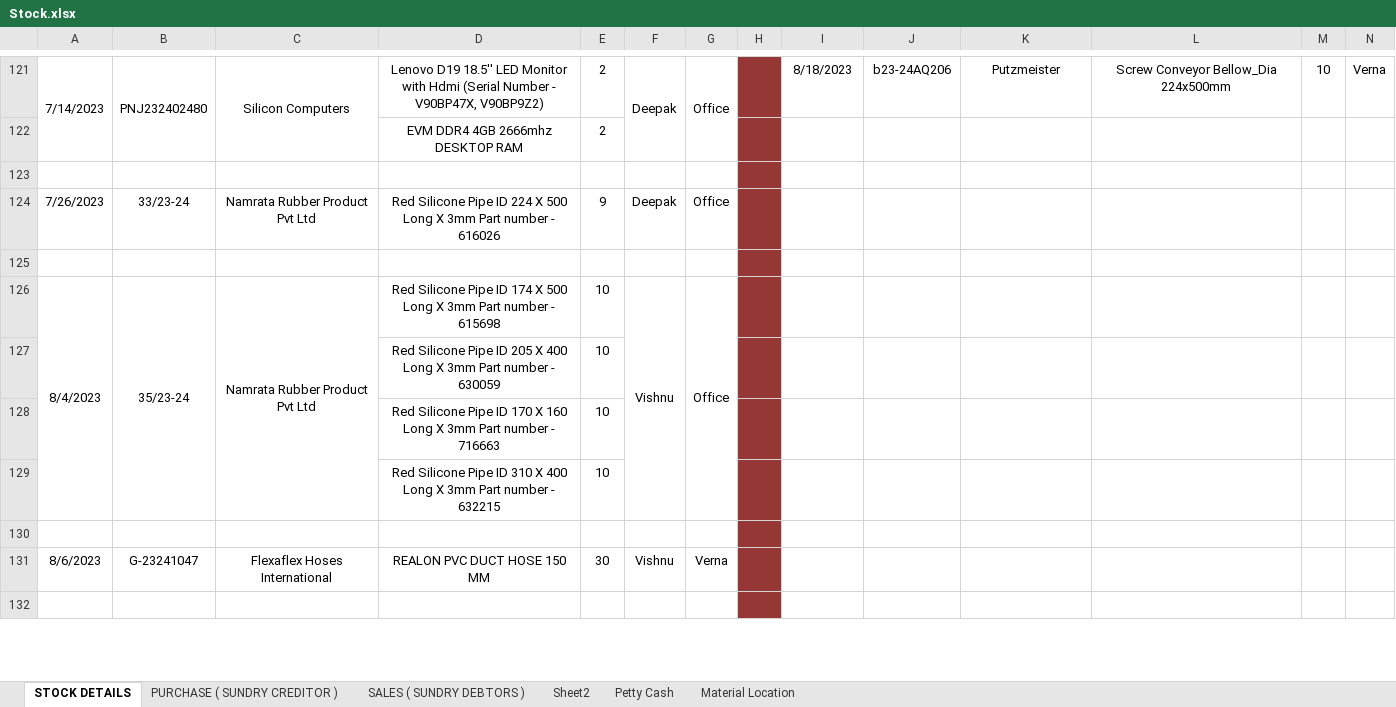
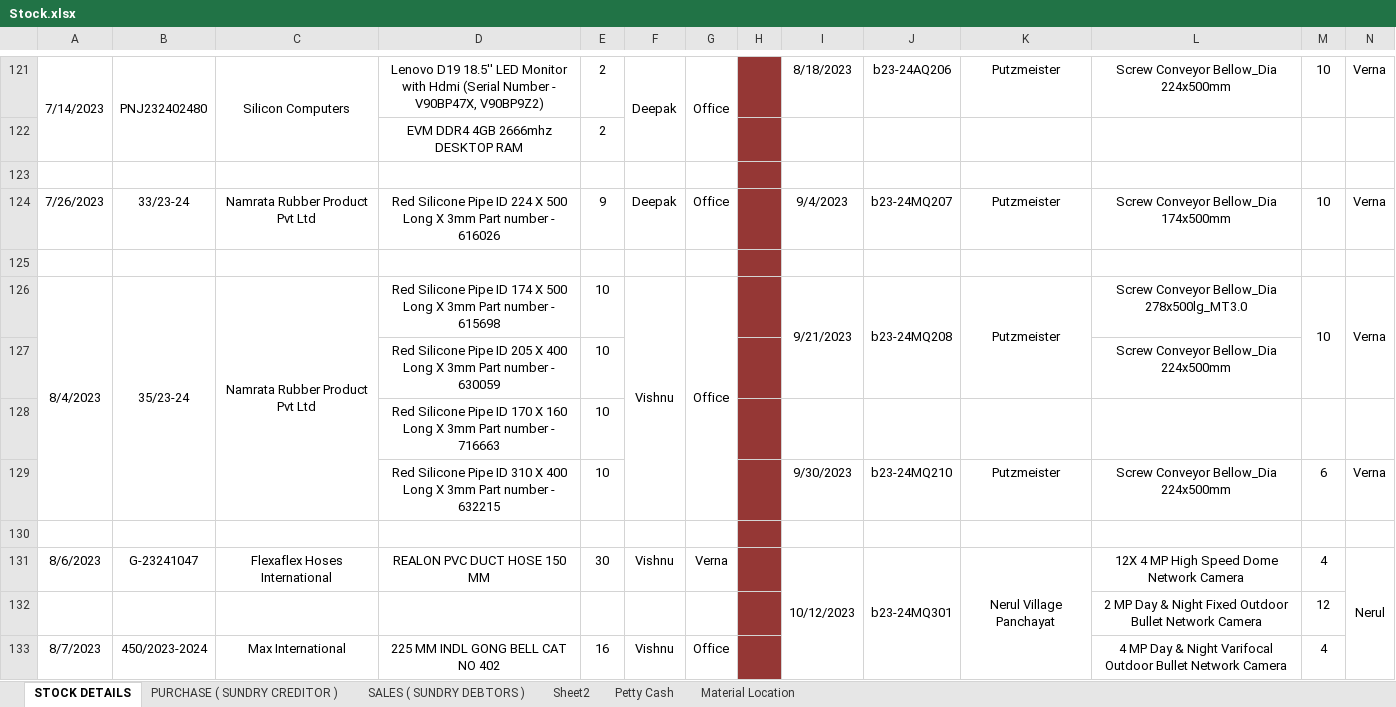
Before and after one commit to JPTechatronics/J-P-Techatronics-2023-2024, an Excel workbook: Stock.xlsx, sheet STOCK DETAILS, drawn as a sheet; only a part is shown, gaps mark what is left out; the shorter side is filled out with more unchanged rows; values as stored, in another font and other column widths than the file's, no borders; removed rows and columns are numbered as before the commit, all else as after; rows hold the shown columns only; the diff covers the shown part only; the diff names each change by its address in the sheet, - before the commit and + after, or states it on an @@ line.

```diff
--- a/Stock.xlsx (sheet STOCK DETAILS)
+++ b/Stock.xlsx (sheet STOCK DETAILS)
-I124: (empty)
+I124: 9/4/2023
-J124: (empty)
+J124: b23-24MQ207
-K124: (empty)
+K124: Putzmeister
-L124: (empty)
+L124: Screw Conveyor Bellow_Dia 174x500mm
-M124: (empty)
+M124: 10
-N124: (empty)
+N124: Verna
-I126: (empty)
+I126: 9/21/2023
+I126:I127 merged
-J126: (empty)
+J126: b23-24MQ208
+J126:J127 merged
-K126: (empty)
+K126: Putzmeister
+K126:K127 merged
-L126: (empty)
+L126: Screw Conveyor Bellow_Dia 278x500lg_MT3.0
-M126: (empty)
+M126: 10
+M126:M127 merged
-N126: (empty)
+N126: Verna
+N126:N127 merged
-L127: (empty)
+L127: Screw Conveyor Bellow_Dia 224x500mm
-row 129:  |  |  | Red Silicone Pipe ID 310 X 400 Long X 3mm Part number - 632215 | 10
+row 129:  |  |  | Red Silicone Pipe ID 310 X 400 Long X 3mm Part number - 632215 | 10 |  |  |  | 9/30/2023 | b23-24MQ210 | Putzmeister | Screw Conveyor Bellow_Dia 224x500mm | 6 | Verna
-I131: (empty)
+I131: 10/12/2023
+I131:I153 merged
-J131: (empty)
+J131: b23-24MQ301
+J131:J153 merged
-K131: (empty)
+K131: Nerul Village Panchayat
+K131:K153 merged
-L131: (empty)
+L131: 12X 4 MP High Speed Dome Network Camera
-M131: (empty)
+M131: 4
-N131: (empty)
+N131: Nerul
+N131:N153 merged
+row 132:  |  |  |  |  |  |  |  |  |  |  | 2 MP Day & Night Fixed Outdoor Bullet Network Camera | 12
+row 133: 8/7/2023 | 450/2023-2024 | Max International | 225 MM INDL GONG BELL CAT NO 402 | 16 | Vishnu | Office |  |  |  |  | 4 MP Day & Night Varifocal Outdoor Bullet Network Camera | 4
```
Also changed, not shown: 42 added rows, 33 removed rows, 1 moved row, 36 edited cells and merged cells elsewhere in this sheet, sheet Petty Cash, sheet PURCHASE ( SUNDRY CREDITOR ), Attendance.xlsx, Outstandings.xlsx.
